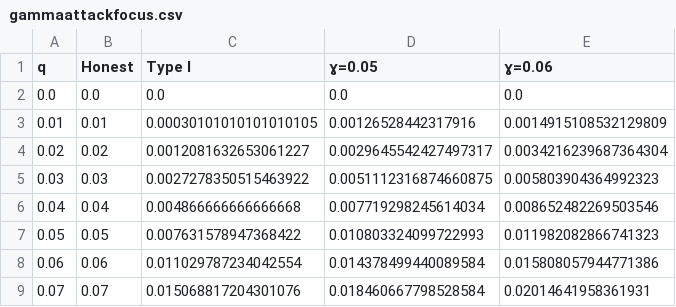
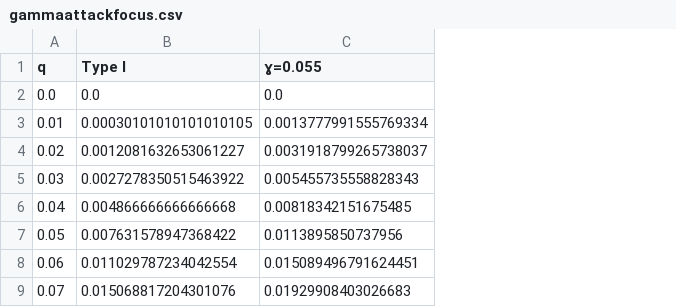
Before and after one commit to assafshomer/calc, a CSV file: Views/HTML/CSV/gammaattackfocus.csv, drawn as a sheet; only a part is shown; removed rows and columns are numbered as before the commit, all else as after; the diff names each change by its address in the sheet, - before the commit and + after, or states it on an @@ line.

Commit message:
Full gamma q phase space is now mapped

```diff
--- a/Views/HTML/CSV/gammaattackfocus.csv
+++ b/Views/HTML/CSV/gammaattackfocus.csv
-column B (Honest), rows 2-9: 0.0 | 0.01 | 0.02 | 0.03 | 0.04 | 0.05 | 0.06 | 0.07
-column D (ɣ=0.05), rows 2-9: 0.0 | 0.00126528442317916 | 0.0029645542427497317 | 0.0051112316874660875 | 0.007719298245614034 | 0.010803324099722993 | 0.014378499440089584 | 0.018460667798528584
-column E (ɣ=0.06), rows 2-9: 0.0 | 0.0014915108532129809 | 0.0034216239687364304 | 0.005803904364992323 | 0.008652482269503546 | 0.011982082866741323 | 0.015808057944771386 | 0.02014641958361931
+column C (ɣ=0.055), rows 2-9: 0.0 | 0.0013777991555769334 | 0.0031918799265738037 | 0.005455735558828343 | 0.00818342151675485 | 0.0113895850737956 | 0.015089496791624451 | 0.01929908403026683
```
Also changed, not shown: 6 other files.
